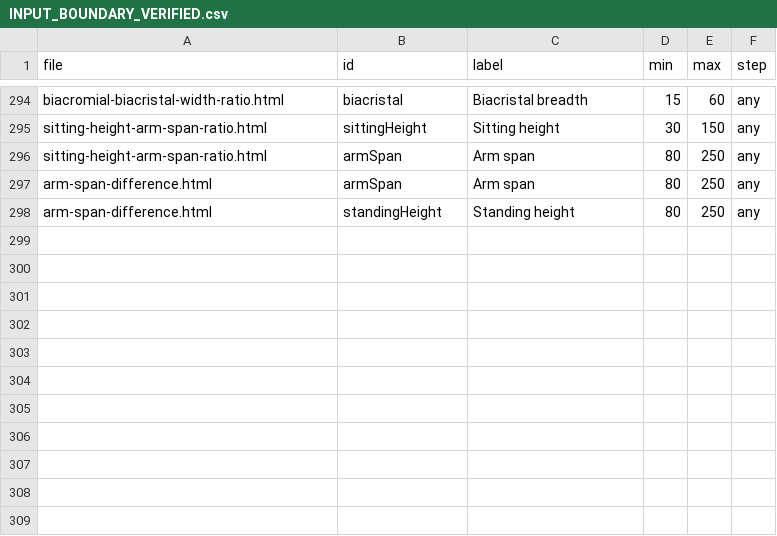
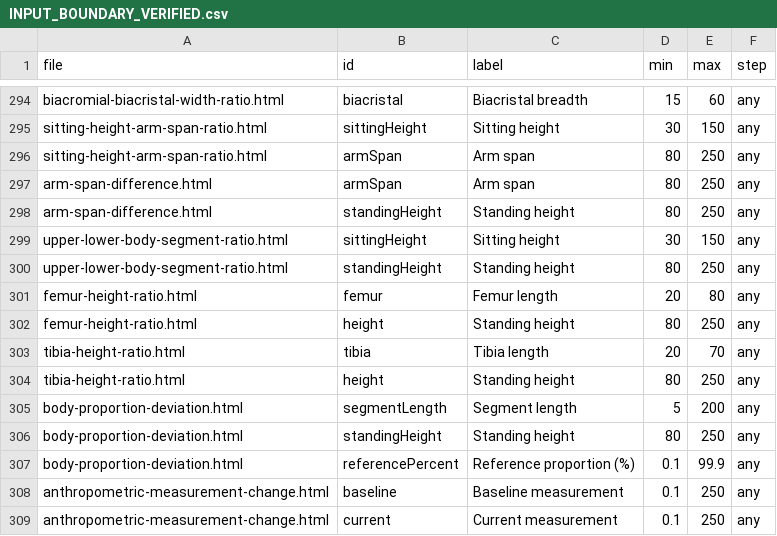
Before and after one commit to clerfit/Clerfit, a CSV file: INPUT_BOUNDARY_VERIFIED.csv, drawn as a sheet; only a part is shown, gaps mark what is left out; the diff names each change by its address in the sheet, - before the commit and + after, or states it on an @@ line.

```diff
--- a/INPUT_BOUNDARY_VERIFIED.csv
+++ b/INPUT_BOUNDARY_VERIFIED.csv
+row 299: upper-lower-body-segment-ratio.html | sittingHeight | Sitting height | 30 | 150 | any
+row 300: upper-lower-body-segment-ratio.html | standingHeight | Standing height | 80 | 250 | any
+row 301: femur-height-ratio.html | femur | Femur length | 20 | 80 | any
+row 302: femur-height-ratio.html | height | Standing height | 80 | 250 | any
+row 303: tibia-height-ratio.html | tibia | Tibia length | 20 | 70 | any
+row 304: tibia-height-ratio.html | height | Standing height | 80 | 250 | any
+row 305: body-proportion-deviation.html | segmentLength | Segment length | 5 | 200 | any
+row 306: body-proportion-deviation.html | standingHeight | Standing height | 80 | 250 | any
+row 307: body-proportion-deviation.html | referencePercent | Reference proportion (%) | 0.1 | 99.9 | any
+row 308: anthropometric-measurement-change.html | baseline | Baseline measurement | 0.1 | 250 | any
+row 309: anthropometric-measurement-change.html | current | Current measurement | 0.1 | 250 | any
```
Also changed, not shown: FIELD_VALIDATION_AUDIT.csv, PHASE_1_CALCULATOR_INVENTORY.csv, 35 other files.
